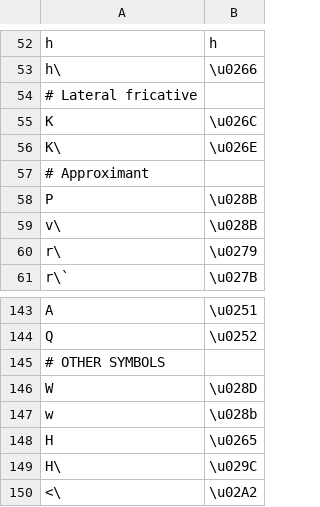
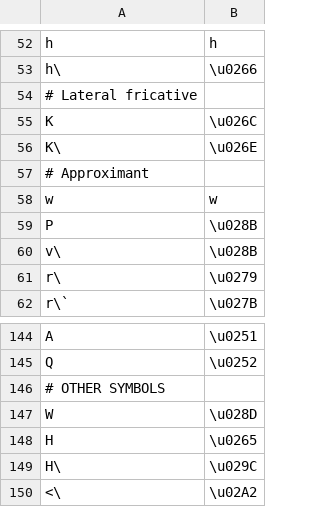
Before and after one commit to lingpy/lingpy, a CSV file: lingpy/data/ipa/sampa.csv, drawn as a sheet; only a part is shown, gaps mark what is left out.

Commit message:
Add w→w substitution in X-SAMPA
Fixes #410

```diff
--- a/lingpy/data/ipa/sampa.csv
+++ b/lingpy/data/ipa/sampa.csv
@@ -57,2 +57,3 @@ K\	\u026E
 # Approximant
+w	w
 P	\u028B
@@ -178,3 +179,2 @@ Q	\u0252
 W	\u028D
-w	\u028b
 H	\u0265
```
